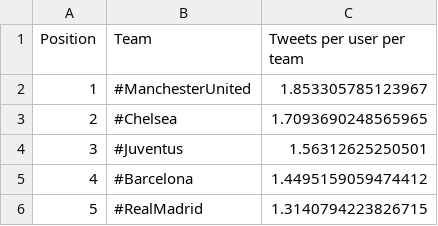
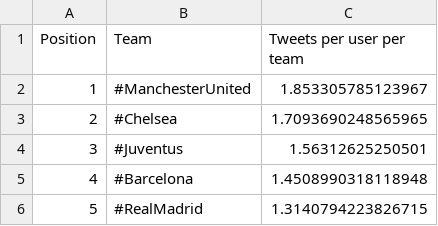
Before and after one commit to tizianocitro/twitter-data-analysis, a CSV file: Result/NoEvent/2020-11-14/ResultTweetsPerUserPerTeam.csv, drawn as a sheet.

```diff
--- a/Result/NoEvent/2020-11-14/ResultTweetsPerUserPerTeam.csv
+++ b/Result/NoEvent/2020-11-14/ResultTweetsPerUserPerTeam.csv
@@ -4,3 +4,3 @@ Position,Team,Tweets per user per team
 3,#Juventus,1.56312625250501
-4,#Barcelona,1.4495159059474412
+4,#Barcelona,1.4508990318118948
 5,#RealMadrid,1.3140794223826715
```
Also changed, not shown: CSVWithDuplicate/NoEvent/2020-11-14/#Barcelona.csv, CSVWithoutDuplicate/NoEvent/2020-11-14/#Barcelona.csv, 1 other file.
